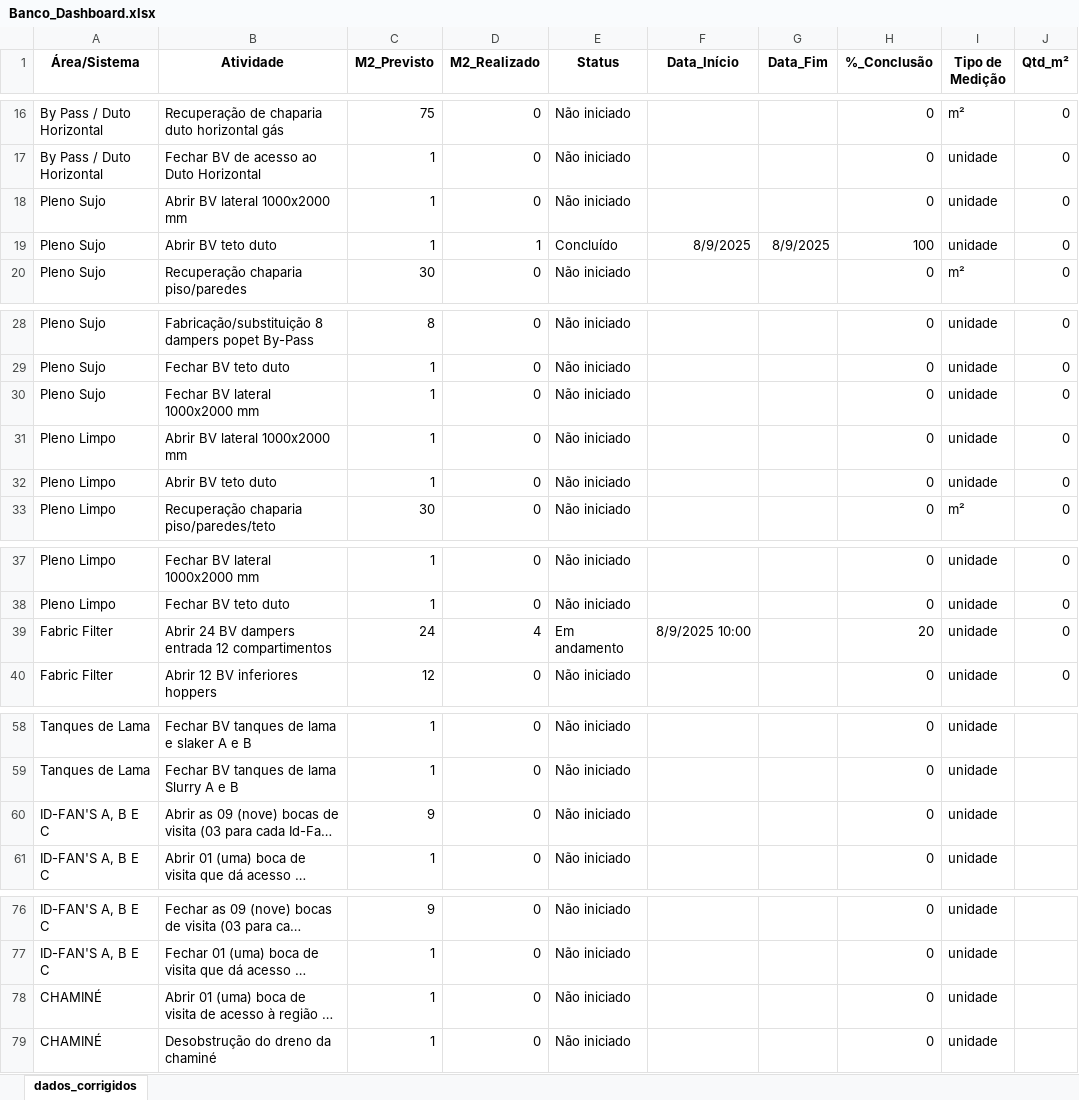
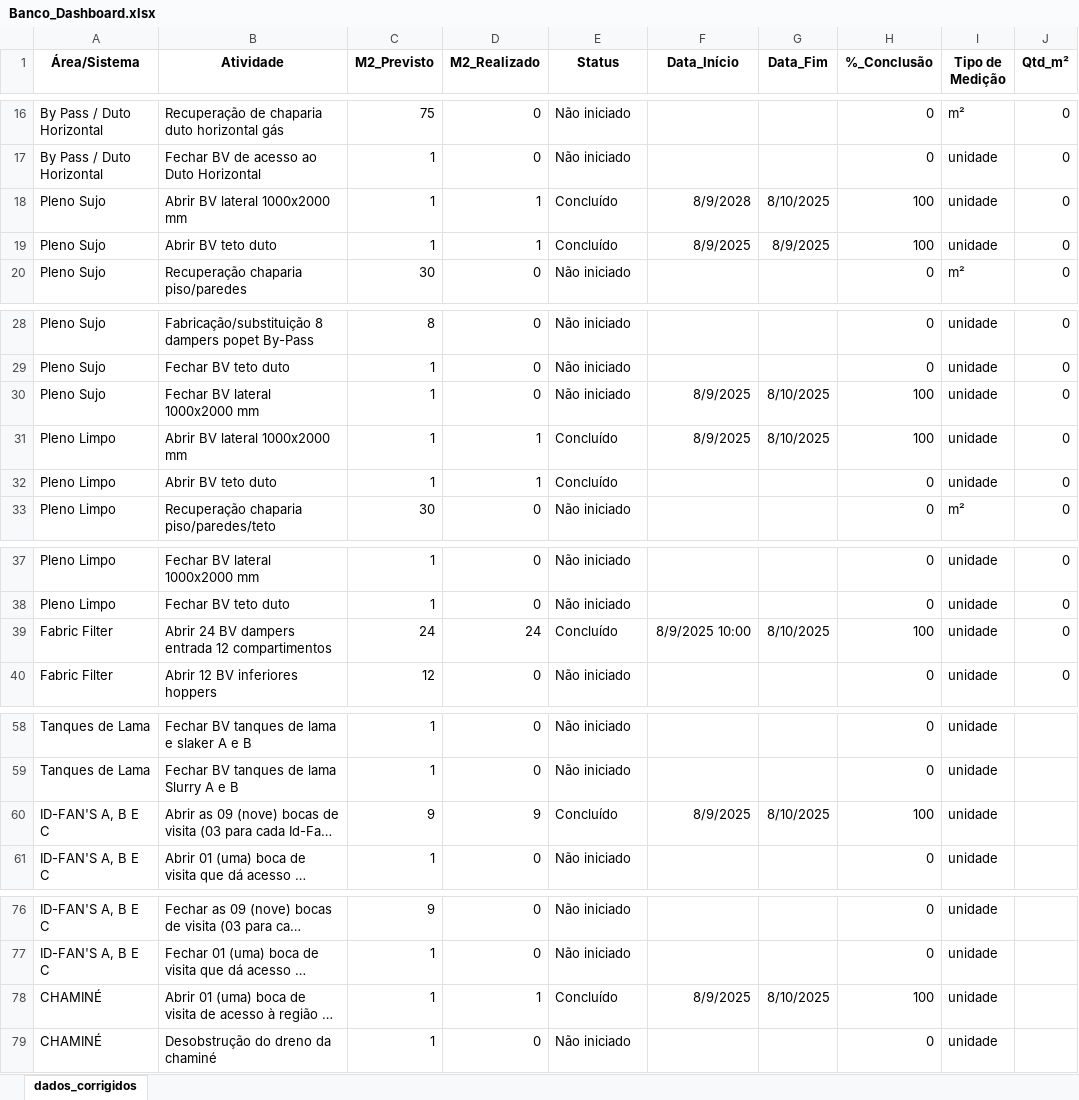
Before and after one commit to guilhermeadsjss/Progresso-da-parada, an Excel workbook: Banco_Dashboard.xlsx, sheet dados_corrigidos, drawn as a sheet; only a part is shown, gaps mark what is left out; long unchanged cells end in …; values as stored, in another font and other column widths than the file's, no borders; the diff covers the shown part only; the diff names each change by its address in the sheet, - before the commit and + after, or states it on an @@ line.

Commit message:
atualizado

```diff
--- a/Banco_Dashboard.xlsx (sheet dados_corrigidos)
+++ b/Banco_Dashboard.xlsx (sheet dados_corrigidos)
-D18 (M2_Realizado): 0
+D18 (M2_Realizado): 1
-E18 (Status): Não iniciado
+E18 (Status): Concluído
-F18 (Data_Início): (empty)
+F18 (Data_Início): 8/9/2028
-G18 (Data_Fim): (empty)
+G18 (Data_Fim): 8/10/2025
-H18 (%_Conclusão): 0
+H18 (%_Conclusão): 100
-F30:F31 (Data_Início): (empty)
+F30:F31 (Data_Início): 8/9/2025
-G30:G31 (Data_Fim): (empty)
+G30:G31 (Data_Fim): 8/10/2025
-H30:H31 (%_Conclusão): 0
+H30:H31 (%_Conclusão): 100
-D31:D32 (M2_Realizado): 0
+D31:D32 (M2_Realizado): 1
-E31:E32 (Status): Não iniciado
+E31:E32 (Status): Concluído
-D39 (M2_Realizado): 4
+D39 (M2_Realizado): 24
-E39 (Status): Em andamento
+E39 (Status): Concluído
-G39 (Data_Fim): (empty)
+G39 (Data_Fim): 8/10/2025
-H39 (%_Conclusão): 20
+H39 (%_Conclusão): 100
-D60 (M2_Realizado): 0
+D60 (M2_Realizado): 9
-E60 (Status): Não iniciado
+E60 (Status): Concluído
-F60 (Data_Início): (empty)
+F60 (Data_Início): 8/9/2025
-G60 (Data_Fim): (empty)
+G60 (Data_Fim): 8/10/2025
-H60 (%_Conclusão): 0
+H60 (%_Conclusão): 100
-D78 (M2_Realizado): 0
+D78 (M2_Realizado): 1
-E78 (Status): Não iniciado
+E78 (Status): Concluído
-F78 (Data_Início): (empty)
+F78 (Data_Início): 8/9/2025
-G78 (Data_Fim): (empty)
+G78 (Data_Fim): 8/10/2025
-H78 (%_Conclusão): 0
+H78 (%_Conclusão): 100
```
Also changed, not shown: 3 edited cells elsewhere in this sheet.
